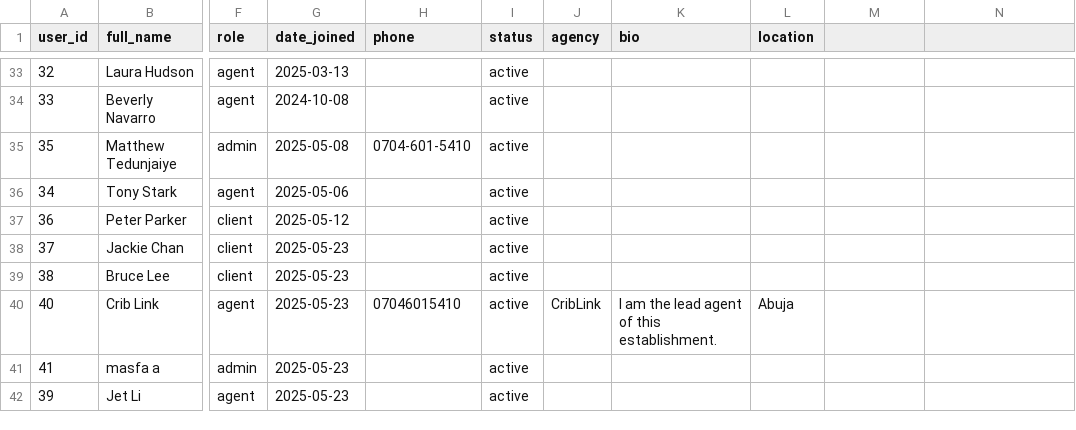
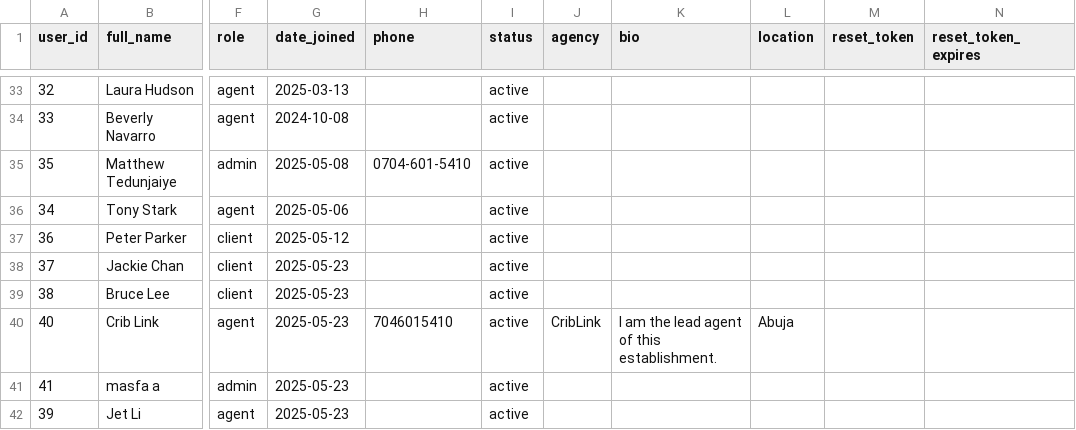
Before and after one commit to tobyt50/CribLink, a CSV file: data_source/users.csv, drawn as a sheet; only a part is shown, gaps mark what is left out; the diff names each change by its address in the sheet, - before the commit and + after, or states it on an @@ line.

Commit message:
Added password reset and mail integration, fixed UI elements

```diff
--- a/data_source/users.csv
+++ b/data_source/users.csv
-M1: (empty)
+M1: reset_token
-N1: (empty)
+N1: reset_token_expires
-H40 (phone): 07046015410
+H40 (phone): 7046015410
```
Also changed, not shown: 15 other files.
